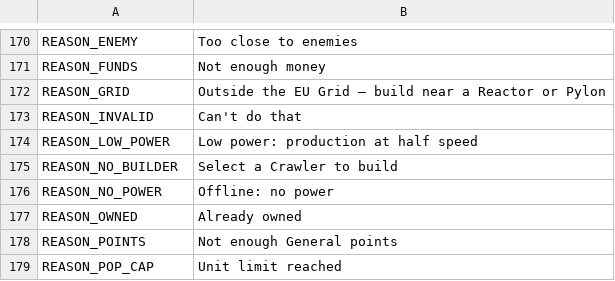
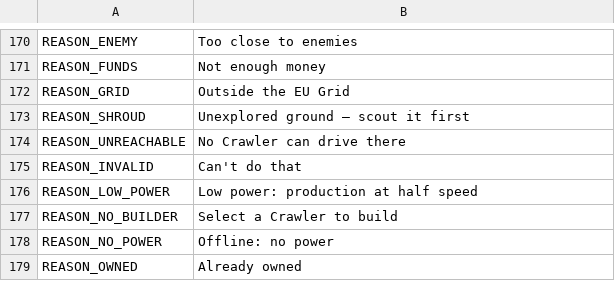
Before and after one commit to malachimurph-hub/Fracture-Line, a CSV file: locale/strings.csv, drawn as a sheet; only a part is shown, gaps mark what is left out; the shorter side is filled out with more unchanged rows.

Commit message:
Build anywhere (Zero Hour): no build radius; placement needs explored ground and a Crawler-reachable spot; global power (EU Grid radius now only gives Grid shields); AI places at the goal (expansions, forward bunkers at remote hubs); placement test

```diff
--- a/locale/strings.csv
+++ b/locale/strings.csv
@@ -174,3 +174,5 @@ REASON_ENEMY,Too close to enemies
 REASON_FUNDS,Not enough money
-REASON_GRID,Outside the EU Grid — build near a Reactor or Pylon
+REASON_GRID,Outside the EU Grid
+REASON_SHROUD,Unexplored ground — scout it first
+REASON_UNREACHABLE,No Crawler can drive there
 REASON_INVALID,Can't do that
```
Also changed, not shown: 8 other files.
